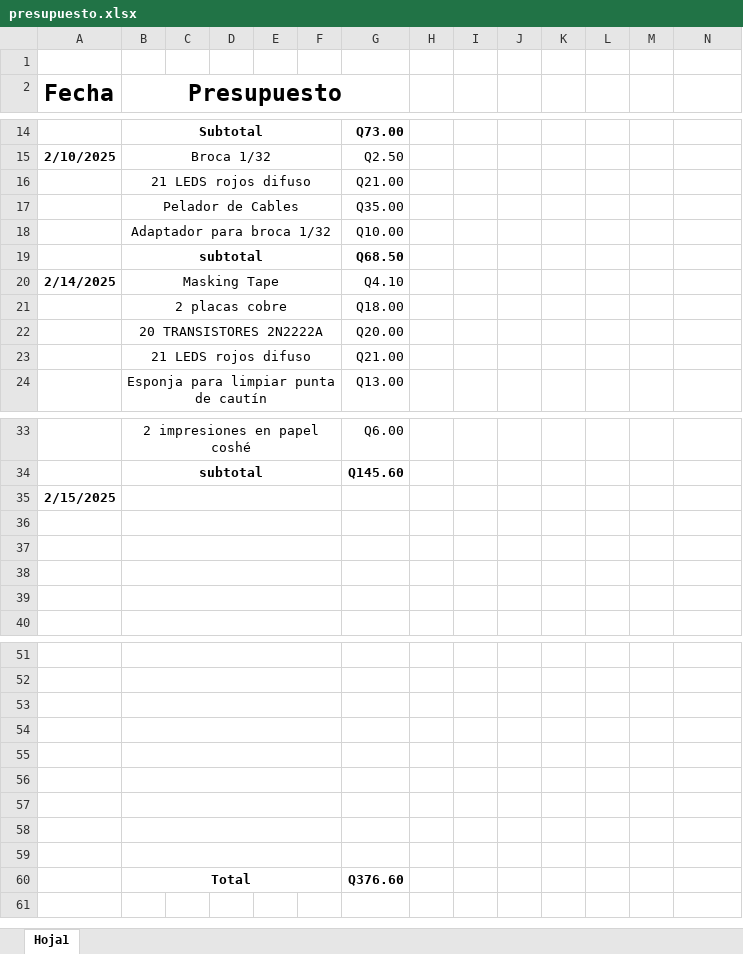
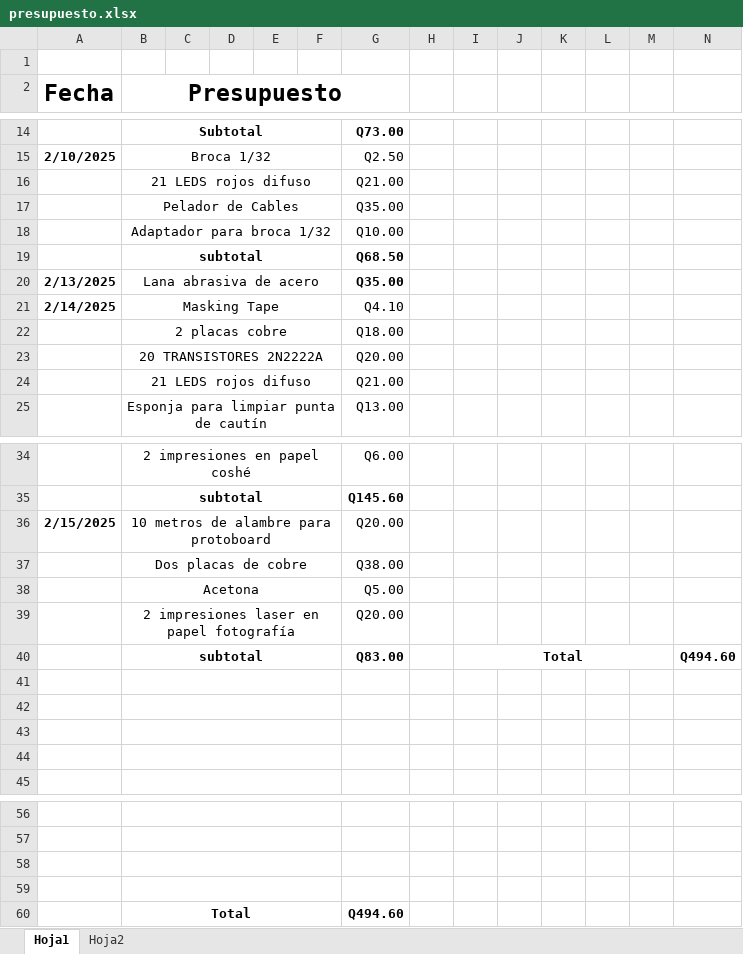
Before and after one commit to Ennero/P1_ORGA_G3, an Excel workbook: presupuesto.xlsx, sheet Hoja1, drawn as a sheet; only a part is shown, gaps mark what is left out; values as stored, in another font and other column widths than the file's, no borders; removed rows and columns are numbered as before the commit, all else as after; the diff names each change by its address in the sheet, - before the commit and + after, or states it on an @@ line.

Commit message:
Actualización del presupuesto :(

```diff
--- a/presupuesto.xlsx (sheet Hoja1)
+++ b/presupuesto.xlsx (sheet Hoja1)
+sheet tab: Hoja2
+row 20: 2/13/2025 | Lana abrasiva de acero |  |  |  |  | Q35.00
-B36 (Presupuesto): (empty)
+B36 (Presupuesto): 10 metros de alambre para protoboard
-G36: (empty)
+G36: Q20.00
+row 37:  | Dos placas de cobre |  |  |  |  | Q38.00
+row 38:  | Acetona |  |  |  |  | Q5.00
+row 39:  | 2 impresiones laser en papel fotografía |  |  |  |  | Q20.00
+row 40:  | subtotal |  |  |  |  | Q83.00 |  | Total |  |  |  |  | Q494.60
-row 55: (empty)
-row 56: (empty)
-row 57: (empty)
-row 58: (empty)
-row 59: (empty)
-G60: Q376.60
+G60: Q494.60
```
Also changed, not shown: formulas that keep their value, 9 other files.
